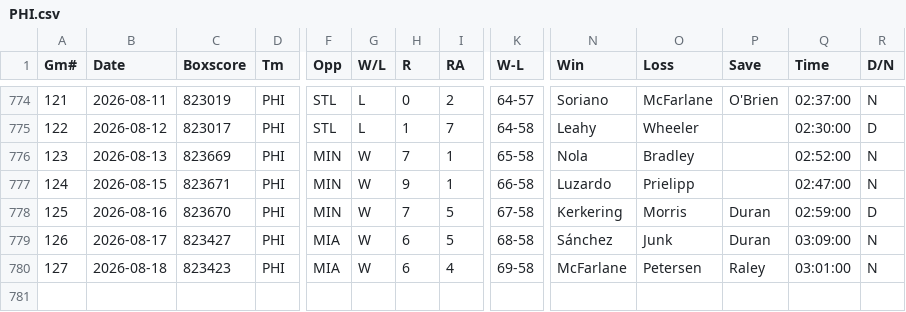
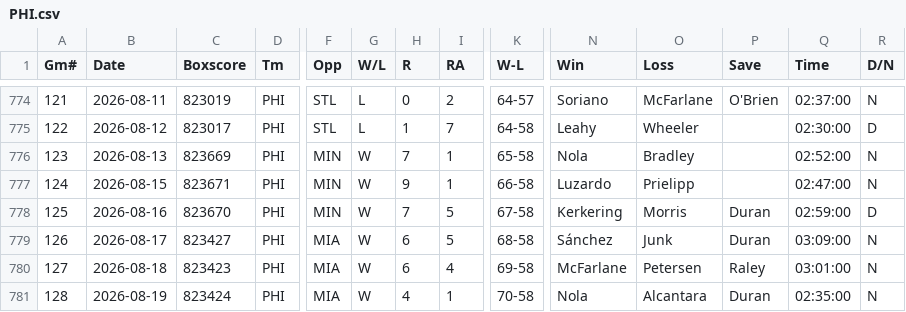
Before and after one commit to ironmanics/mlb-data, a CSV file: data/gamelogs/PHI.csv, drawn as a sheet; only a part is shown, gaps mark what is left out; rows hold the shown columns only; the diff names each change by its address in the sheet, - before the commit and + after, or states it on an @@ line.

Commit message:
Add 1 game(s) for PHI — 2026-08-20

```diff
--- a/data/gamelogs/PHI.csv
+++ b/data/gamelogs/PHI.csv
+row 781: 128 | 2026-08-19 | 823424 | PHI | MIA | W | 4 | 1 | 70-58 | Nola | Alcantara | Duran | 02:35:00 | N
```
